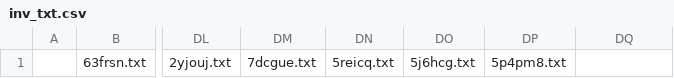
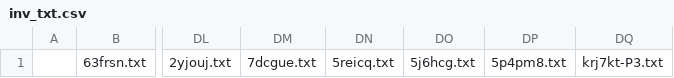
Before and after one commit to KChun510/MediaMind, a CSV file: ITDrama/content_collection/redditCollection/reddit_content_format/invalid_files/inv_txt.csv, drawn as a sheet; only a part is shown, gaps mark what is left out; the diff names each change by its address in the sheet, - before the commit and + after, or states it on an @@ line.

```diff
--- a/ITDrama/content_collection/redditCollection/reddit_content_format/invalid_files/inv_txt.csv
+++ b/ITDrama/content_collection/redditCollection/reddit_content_format/invalid_files/inv_txt.csv
-DQ1: (empty)
+DQ1: krj7kt-P3.txt
```
Also changed, not shown: tellTale/content_collection/redditCollection/reddit_content_format/invalid_files/inv_txt.csv, 56 other files.
